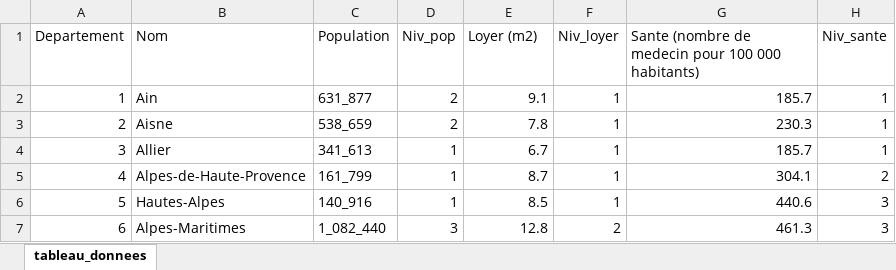
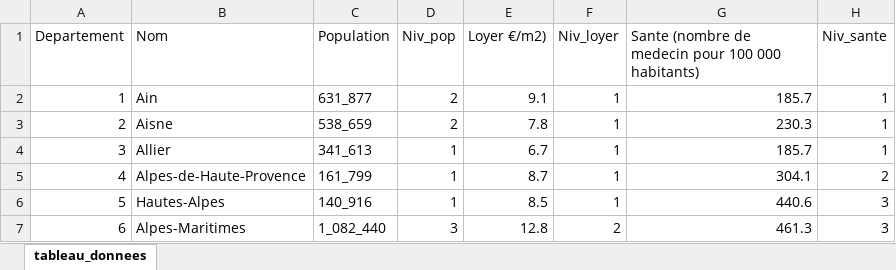
Before and after one commit to PeyrardPaul/Projet_S6, an Excel workbook: tableau_donnees.xlsx, sheet tableau_donnees, drawn as a sheet; only a part is shown; values as stored, in another font and other column widths than the file's, no borders; the diff names each change by its address in the sheet, - before the commit and + after, or states it on an @@ line.

```diff
--- a/tableau_donnees.xlsx (sheet tableau_donnees)
+++ b/tableau_donnees.xlsx (sheet tableau_donnees)
-E1: Loyer (m2)
+E1: Loyer €/m2)
```
Also changed, not shown: donnees carte.xlsx, 4 other files.
